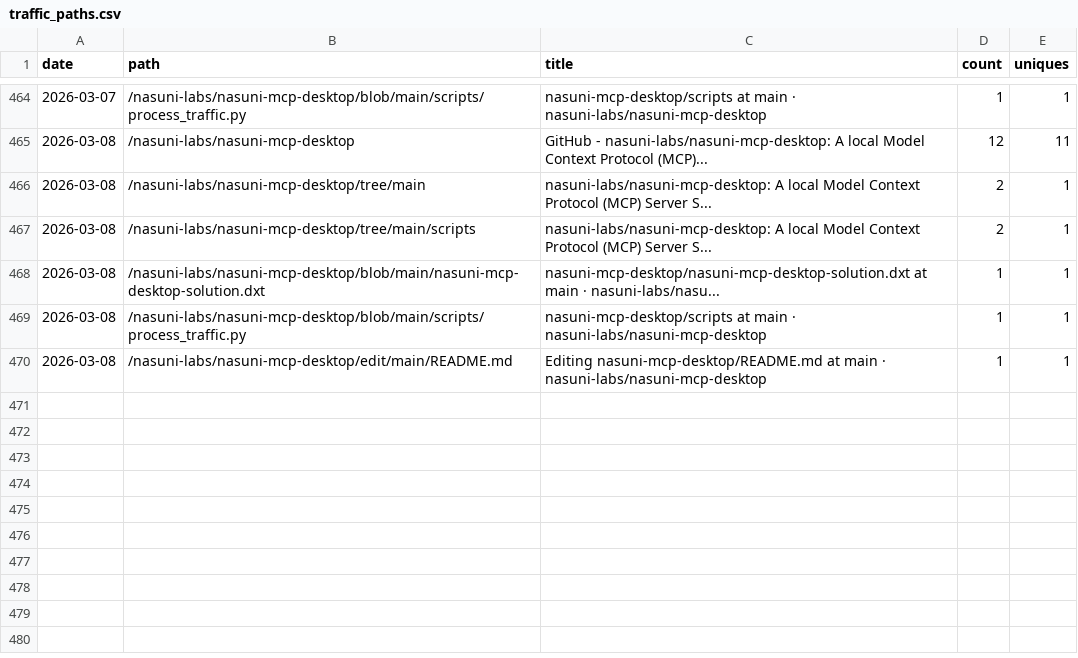
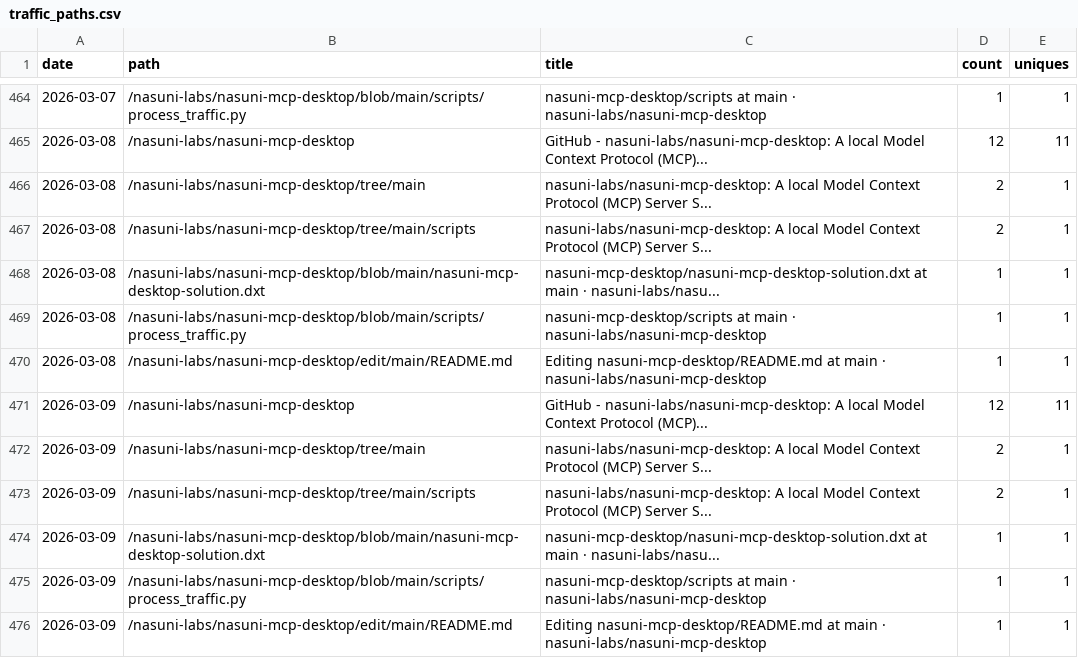
Before and after one commit to nasuni-labs/nasuni-mcp-desktop, a CSV file: data/traffic_paths.csv, drawn as a sheet; only a part is shown, gaps mark what is left out; the diff names each change by its address in the sheet, - before the commit and + after, or states it on an @@ line.

```diff
--- a/data/traffic_paths.csv
+++ b/data/traffic_paths.csv
+row 471: 2026-03-09 | /nasuni-labs/nasuni-mcp-desktop | GitHub - nasuni-labs/nasuni-mcp-desktop: A local Model Context Protocol (MCP)... | 12 | 11
+row 472: 2026-03-09 | /nasuni-labs/nasuni-mcp-desktop/tree/main | nasuni-labs/nasuni-mcp-desktop: A local Model Context Protocol (MCP) Server S... | 2 | 1
+row 473: 2026-03-09 | /nasuni-labs/nasuni-mcp-desktop/tree/main/scripts | nasuni-labs/nasuni-mcp-desktop: A local Model Context Protocol (MCP) Server S... | 2 | 1
+row 474: 2026-03-09 | /nasuni-labs/nasuni-mcp-desktop/blob/main/nasuni-mcp-desktop-solution.dxt | nasuni-mcp-desktop/nasuni-mcp-desktop-solution.dxt at main · nasuni-labs/nasu... | 1 | 1
+row 475: 2026-03-09 | /nasuni-labs/nasuni-mcp-desktop/blob/main/scripts/process_traffic.py | nasuni-mcp-desktop/scripts at main · nasuni-labs/nasuni-mcp-desktop | 1 | 1
+row 476: 2026-03-09 | /nasuni-labs/nasuni-mcp-desktop/edit/main/README.md | Editing nasuni-mcp-desktop/README.md at main · nasuni-labs/nasuni-mcp-desktop | 1 | 1
```
Also changed, not shown: data/traffic_clones.csv, data/traffic_referrers.csv, 1 other file.
